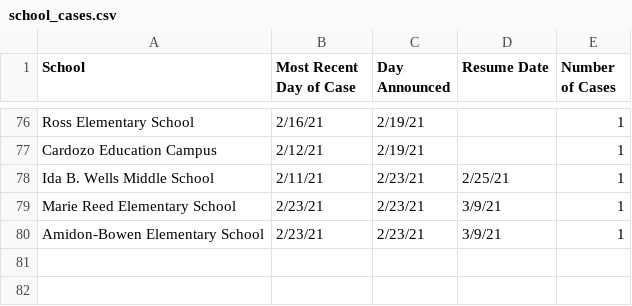
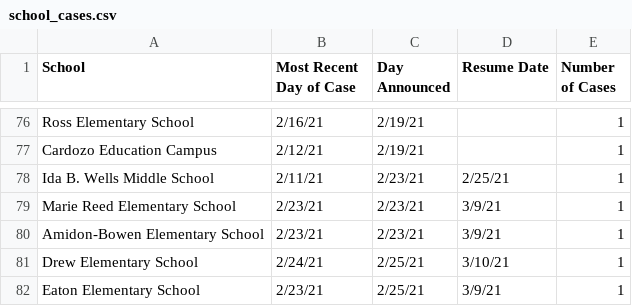
Before and after one commit to rstahlin/rstahlin.github.io, a CSV file: school_cases.csv, drawn as a sheet; only a part is shown, gaps mark what is left out.

```diff
--- a/school_cases.csv
+++ b/school_cases.csv
@@ -80 +80,3 @@ Marie Reed Elementary School,2/23/21,2/23/21,3/9/21,1
 Amidon-Bowen Elementary School,2/23/21,2/23/21,3/9/21,1
+Drew Elementary School,2/24/21,2/25/21,3/10/21,1
+Eaton Elementary School,2/23/21,2/25/21,3/9/21,1
```
Also changed, not shown: assisted_living_cases.csv, data.csv, 49 other files.
